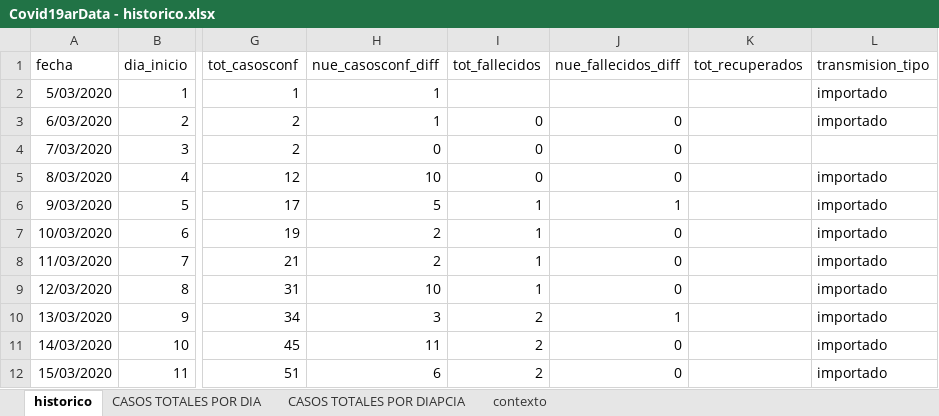
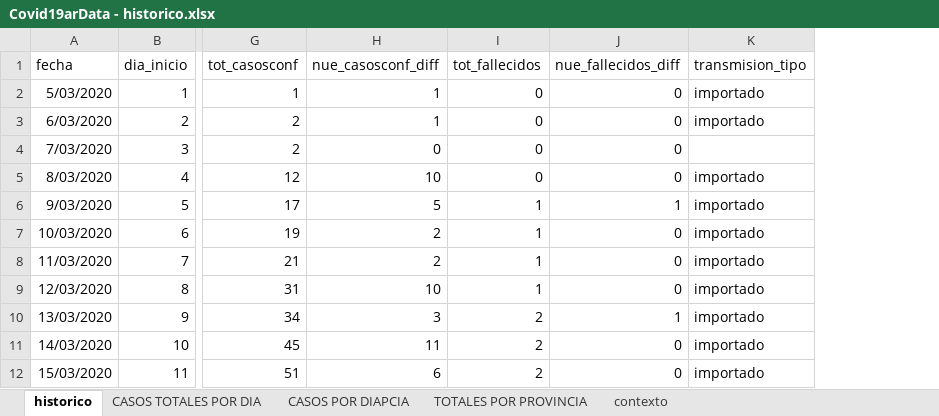
Before and after one commit to SistemasMapache/Covid19arData, an Excel workbook: XLS/Covid19arData - historico.xlsx, sheet historico, drawn as a sheet; only a part is shown, gaps mark what is left out; values as stored, in another font and other column widths than the file's, no borders; charts and pictures not drawn; removed rows and columns are numbered as before the commit, all else as after; the diff covers the shown part only; the diff names each change by its address in the sheet, - before the commit and + after, or states it on an @@ line.

```diff
--- a/XLS/Covid19arData - historico.xlsx (sheet historico)
+++ b/XLS/Covid19arData - historico.xlsx (sheet historico)
-sheet tab: CASOS TOTALES POR DIAPCIA
+sheet tab: CASOS POR DIAPCIA
+sheet tab: TOTALES POR PROVINCIA
-column K (tot_recuperados), empty
-I2 (tot_fallecidos): (empty)
+I2 (tot_fallecidos): 0
-J2 (nue_fallecidos_diff): (empty)
+J2 (nue_fallecidos_diff): 0
```
Also changed, not shown: 11 added rows and 13 edited cells elsewhere in this sheet, sheet CASOS TOTALES POR DIA, sheet contexto, formulas that keep their value, charts or pictures, 1 other file.
